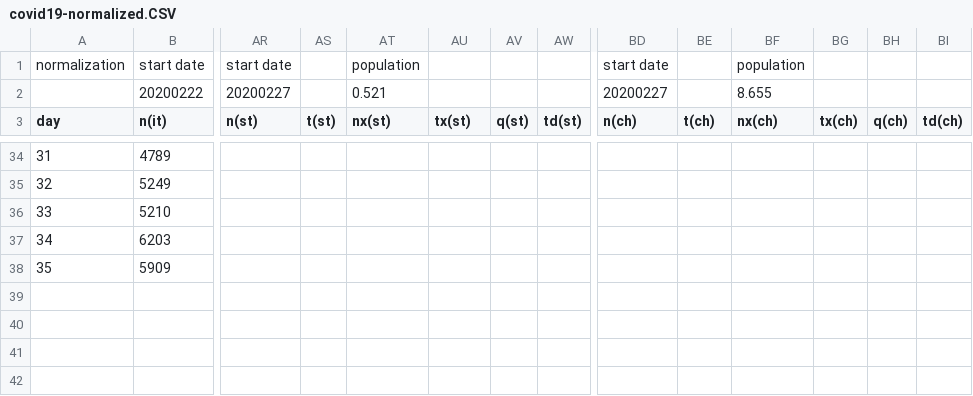
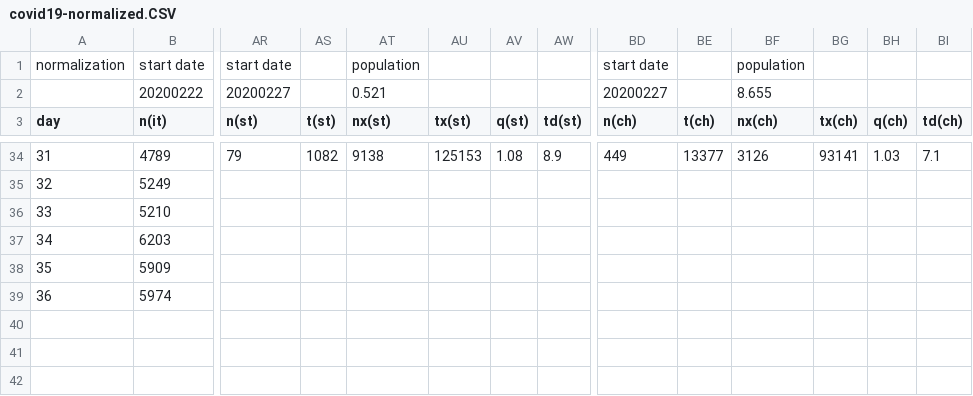
Before and after one commit to christophmoar/covid-19, a CSV file: dataset-01/covid19-normalized.CSV, drawn as a sheet; only a part is shown, gaps mark what is left out; rows hold the shown columns only; the diff covers the shown part only; the diff names each change by its address in the sheet, - before the commit and + after, or states it on an @@ line.

```diff
--- a/dataset-01/covid19-normalized.CSV
+++ b/dataset-01/covid19-normalized.CSV
-AR34 (n(st)): (empty)
+AR34 (n(st)): 79
-AS34 (t(st)): (empty)
+AS34 (t(st)): 1082
-AT34 (nx(st)): (empty)
+AT34 (nx(st)): 9138
-AU34 (tx(st)): (empty)
+AU34 (tx(st)): 125153
-AV34 (q(st)): (empty)
+AV34 (q(st)): 1.08
-AW34 (td(st)): (empty)
+AW34 (td(st)): 8.9
-BD34 (n(ch)): (empty)
+BD34 (n(ch)): 449
-BE34 (t(ch)): (empty)
+BE34 (t(ch)): 13377
-BF34 (nx(ch)): (empty)
+BF34 (nx(ch)): 3126
-BG34 (tx(ch)): (empty)
+BG34 (tx(ch)): 93141
-BH34 (q(ch)): (empty)
+BH34 (q(ch)): 1.03
-BI34 (td(ch)): (empty)
+BI34 (td(ch)): 7.1
@@ column A (day) renumbered in row 39 @@
-B39 (n(it)): (empty)
+B39 (n(it)): 5974
+row 42: (empty)
```
Also changed, not shown: 37 edited cells elsewhere in this file, dataset-01/covid19-normalized-noheader.CSV, dataset-01/covid19-normalized-timeseries.CSV, 4 other files.
